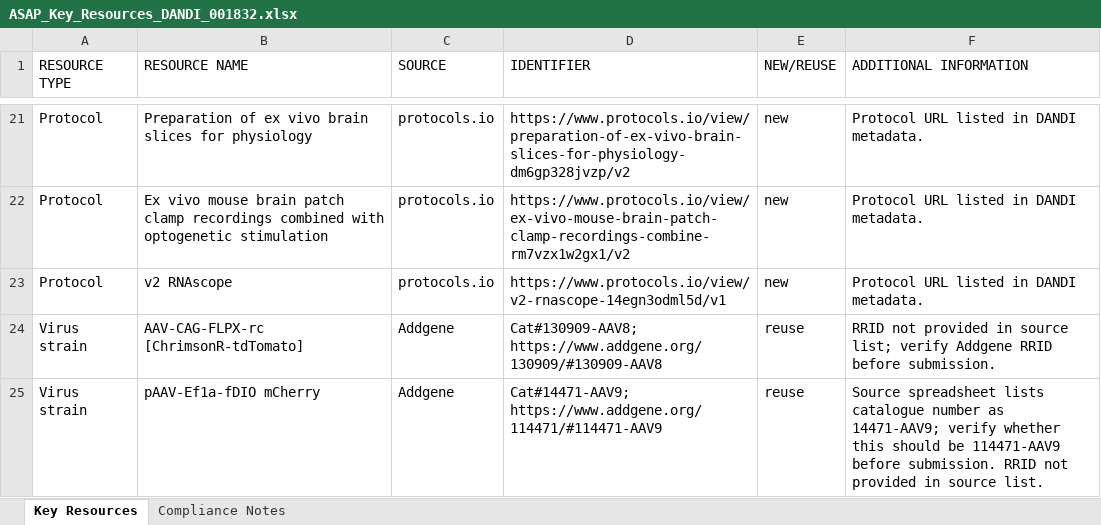
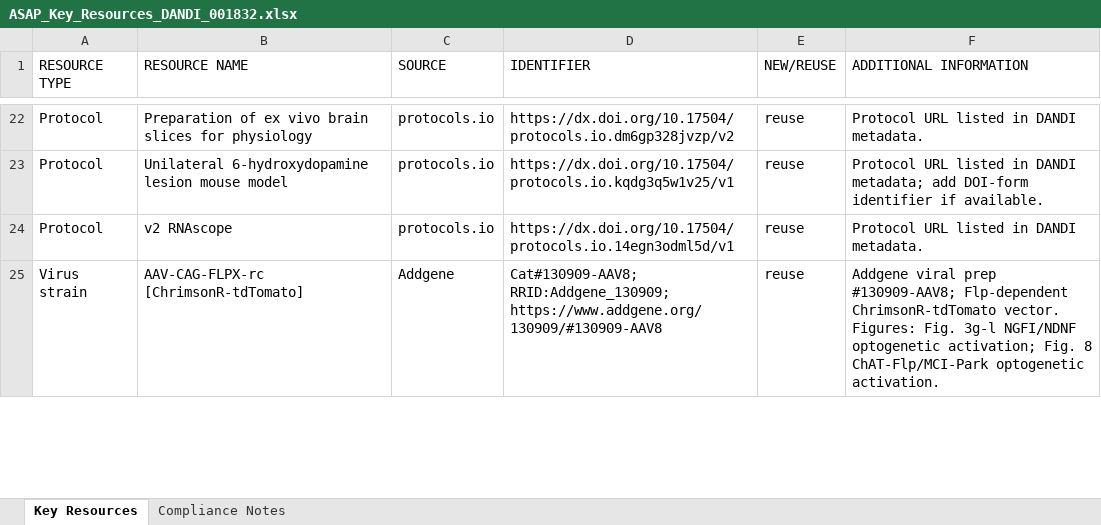
Before and after one commit to vernonclarke/analysis_Belal2026, an Excel workbook: Key Resources/ASAP_Key_Resources_DANDI_001832.xlsx, sheet Key Resources, drawn as a sheet; only a part is shown, gaps mark what is left out; values as stored, in another font and other column widths than the file's, no cell formats; removed rows and columns are numbered as before the commit, all else as after; the diff covers the shown part only; the diff names each change by its address in the sheet, - before the commit and + after, or states it on an @@ line.

```diff
--- a/Key Resources/ASAP_Key_Resources_DANDI_001832.xlsx (sheet Key Resources)
+++ b/Key Resources/ASAP_Key_Resources_DANDI_001832.xlsx (sheet Key Resources)
-D22 (IDENTIFIER): https://www.protocols.io/view/preparation-of-ex-vivo-brain-slices-for-physiology-dm6gp328jvzp/v2
+D22 (IDENTIFIER): https://dx.doi.org/10.17504/protocols.io.dm6gp328jvzp/v2
-E22 (NEW/REUSE): new
+E22 (NEW/REUSE): reuse
-row 22: Protocol | Ex vivo mouse brain patch clamp recordings combined with optogenetic stimulation | protocols.io | https://www.protocols.io/view/ex-vivo-mouse-brain-patch-clamp-recordings-combine-rm7vzx1w2gx1/v2 | new | Protocol URL listed in DANDI metadata.
+row 23: Protocol | Unilateral 6-hydroxydopamine lesion mouse model | protocols.io | https://dx.doi.org/10.17504/protocols.io.kqdg3q5w1v25/v1 | reuse | Protocol URL listed in DANDI metadata; add DOI-form identifier if available.
-D24 (IDENTIFIER): https://www.protocols.io/view/v2-rnascope-14egn3odml5d/v1
+D24 (IDENTIFIER): https://dx.doi.org/10.17504/protocols.io.14egn3odml5d/v1
-E24 (NEW/REUSE): new
+E24 (NEW/REUSE): reuse
-D25 (IDENTIFIER): Cat#130909-AAV8; https://www.addgene.org/130909/#130909-AAV8
+D25 (IDENTIFIER): Cat#130909-AAV8; RRID:Addgene_130909; https://www.addgene.org/130909/#130909-AAV8
-F25 (ADDITIONAL INFORMATION): RRID not provided in source list; verify Addgene RRID before submission.
+F25 (ADDITIONAL INFORMATION): Addgene viral prep #130909-AAV8; Flp-dependent ChrimsonR-tdTomato vector. Figures: Fig. 3g-l NGFI/NDNF optogenetic activation; Fig. 8 ChAT-Flp/MCI-Park optogenetic activation.
-row 25: Virus strain | pAAV-Ef1a-fDIO mCherry | Addgene | Cat#14471-AAV9; https://www.addgene.org/114471/#114471-AAV9 | reuse | Source spreadsheet lists catalogue number as 14471-AAV9; verify whether this should be 114471-AAV9 before submission. RRID not provided in source list.
```
Also changed, not shown: 34 added rows, 7 removed rows, 9 moved rows and 24 edited cells elsewhere in this sheet, cell formats, Key Resources/ASAP_Key_Resources_DANDI_001832_Compliance_Notes.xlsx, 17 other files.
